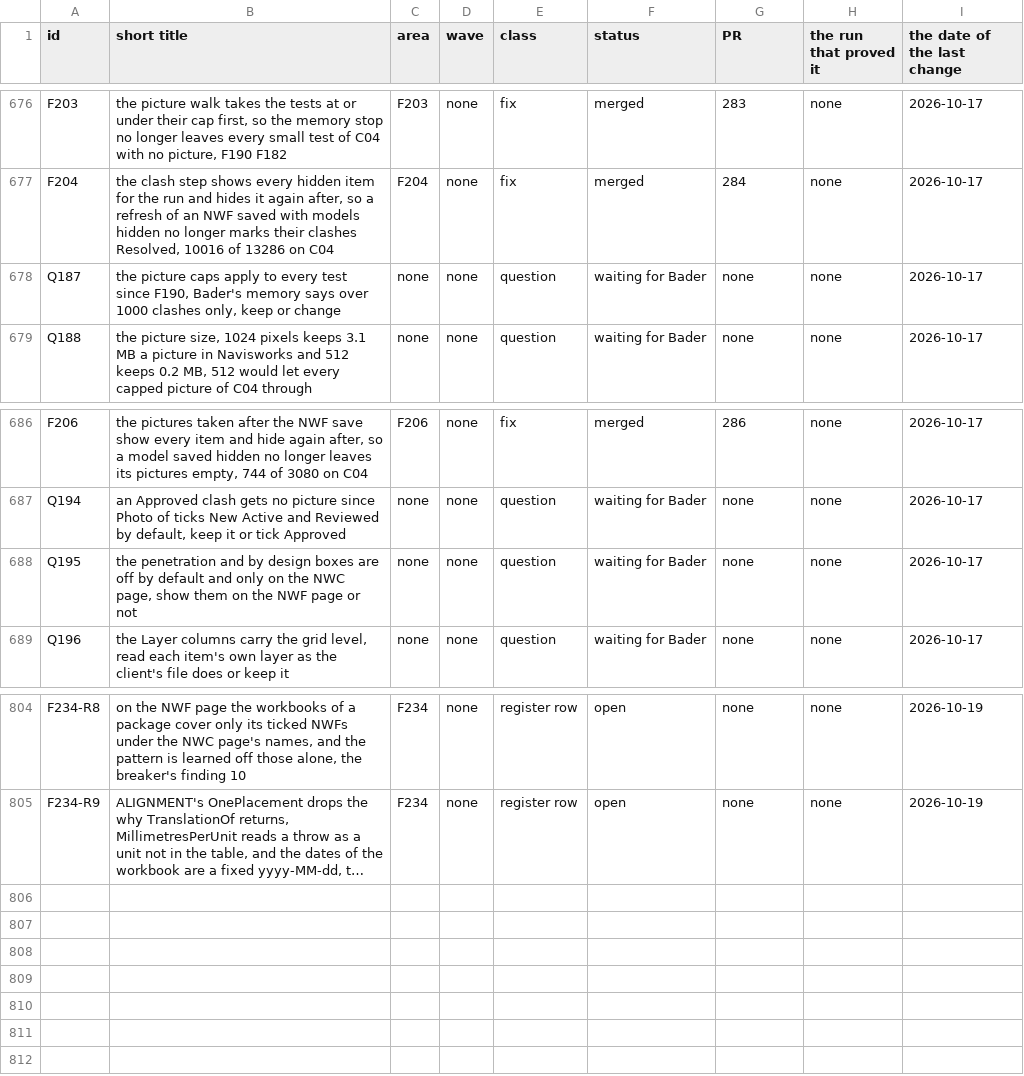
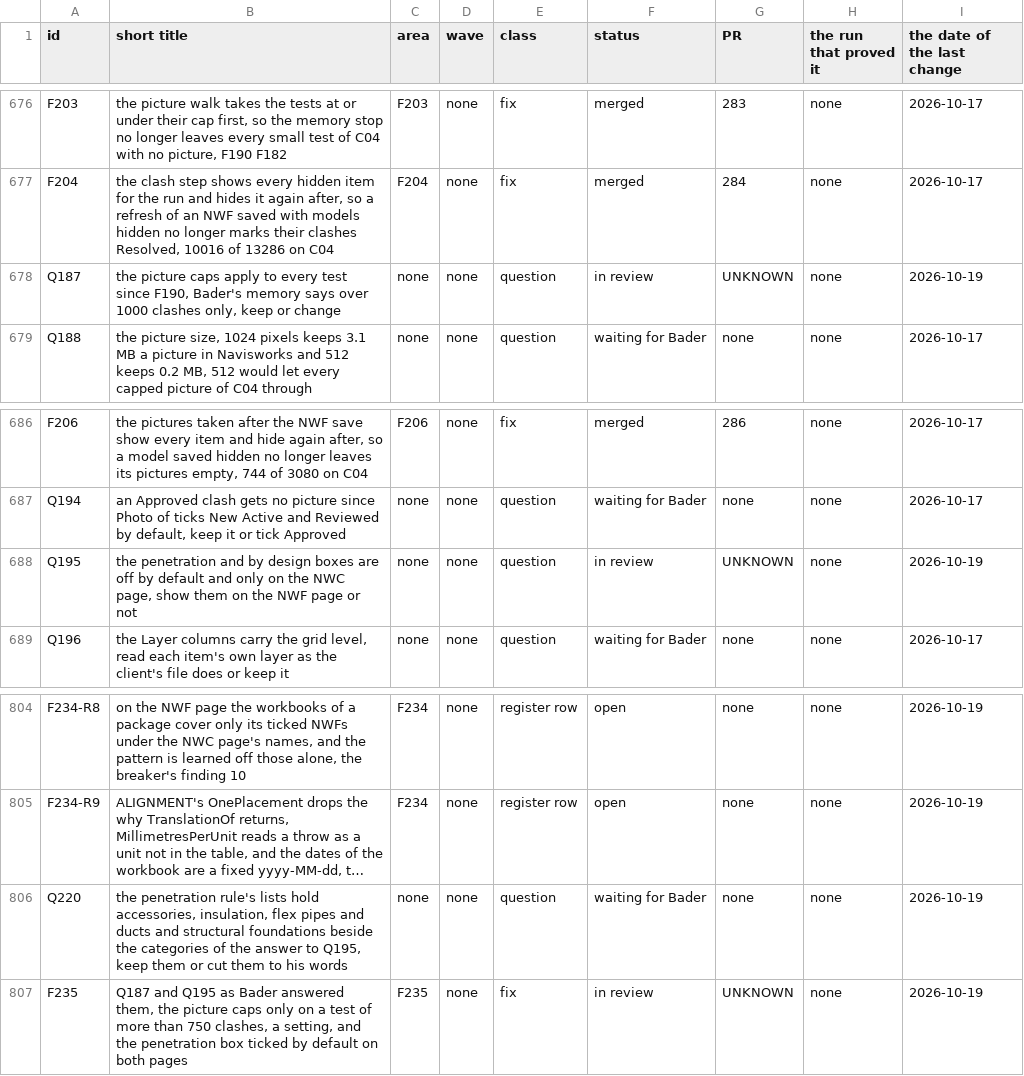
Before and after one commit to baderrahal/PAR_NWC-Federator-V2, a CSV file: steps/tracker.csv, drawn as a sheet; only a part is shown, gaps mark what is left out; long unchanged cells end in …; the diff names each change by its address in the sheet, - before the commit and + after, or states it on an @@ line.

Commit message:
F235 Q187 and Q195 as answered, the caps over 750 clashes and penetrations on by default
The caps of A, B and C only on a test of more than 750 clashes, ImageOptions.CapOverClashes, its IMAGES line naming its clashes and the 750, the penetration box ticked by default on both pages, the NWF page's own box read by its run, Q187 and Q195 answered, Q220.

```diff
--- a/steps/tracker.csv
+++ b/steps/tracker.csv
-F678 (status): waiting for Bader
+F678 (status): in review
-G678 (PR): none
+G678 (PR): UNKNOWN
-I678 (the date of the last change): 2026-10-17
+I678 (the date of the last change): 2026-10-19
-F688 (status): waiting for Bader
+F688 (status): in review
-G688 (PR): none
+G688 (PR): UNKNOWN
-I688 (the date of the last change): 2026-10-17
+I688 (the date of the last change): 2026-10-19
+row 806: Q220 | the penetration rule's lists hold accessories, insulation, flex pipes and ducts and structural foundations beside the categories of the answer to Q195, keep them or cut them to his words | none | none | question | waiting for Bader | none | none | 2026-10-19
+row 807: F235 | Q187 and Q195 as Bader answered them, the picture caps only on a test of more than 750 clashes, a setting, and the penetration box ticked by default on both pages | F235 | none | fix | in review | UNKNOWN | none | 2026-10-19
```
Also changed, not shown: 21 other files.
